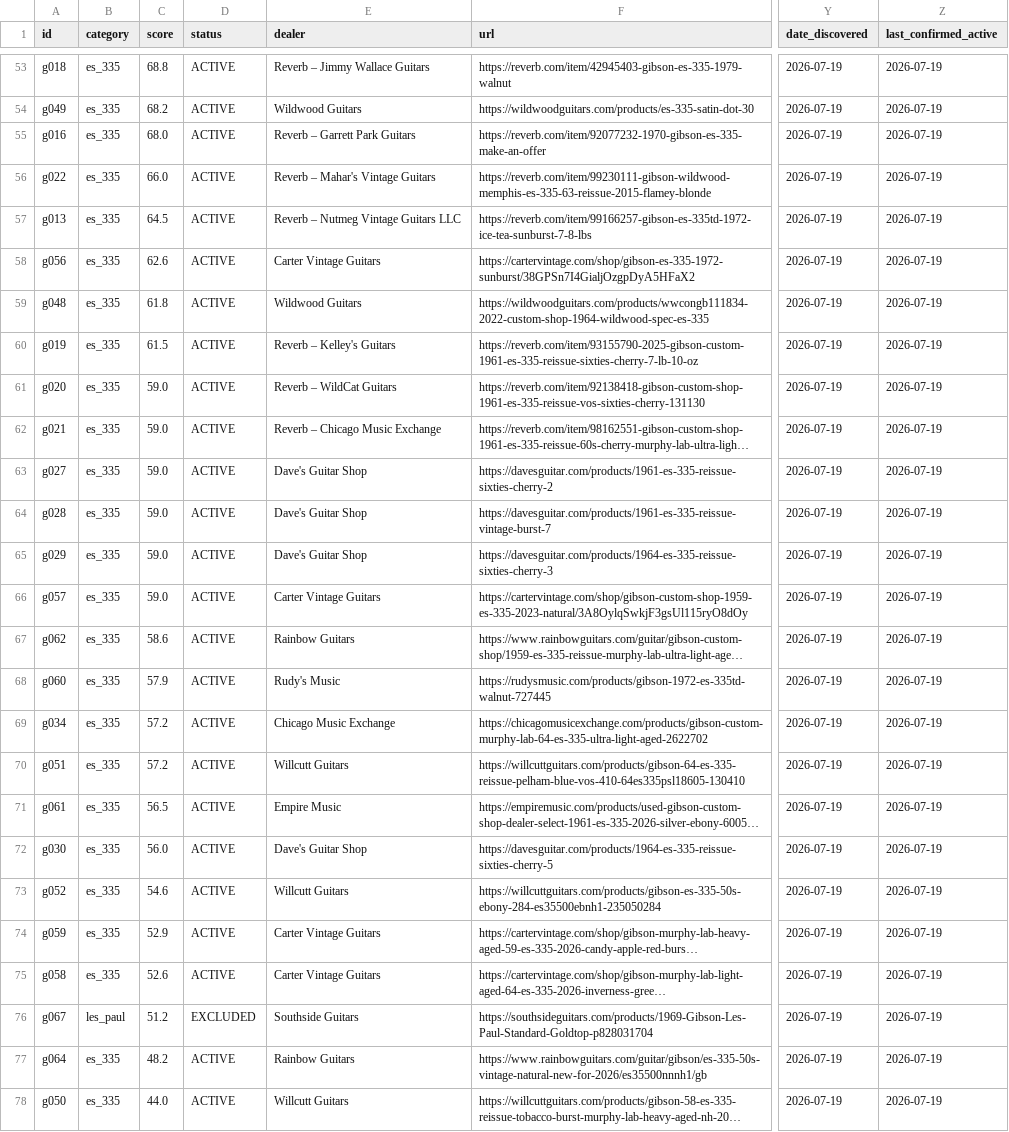
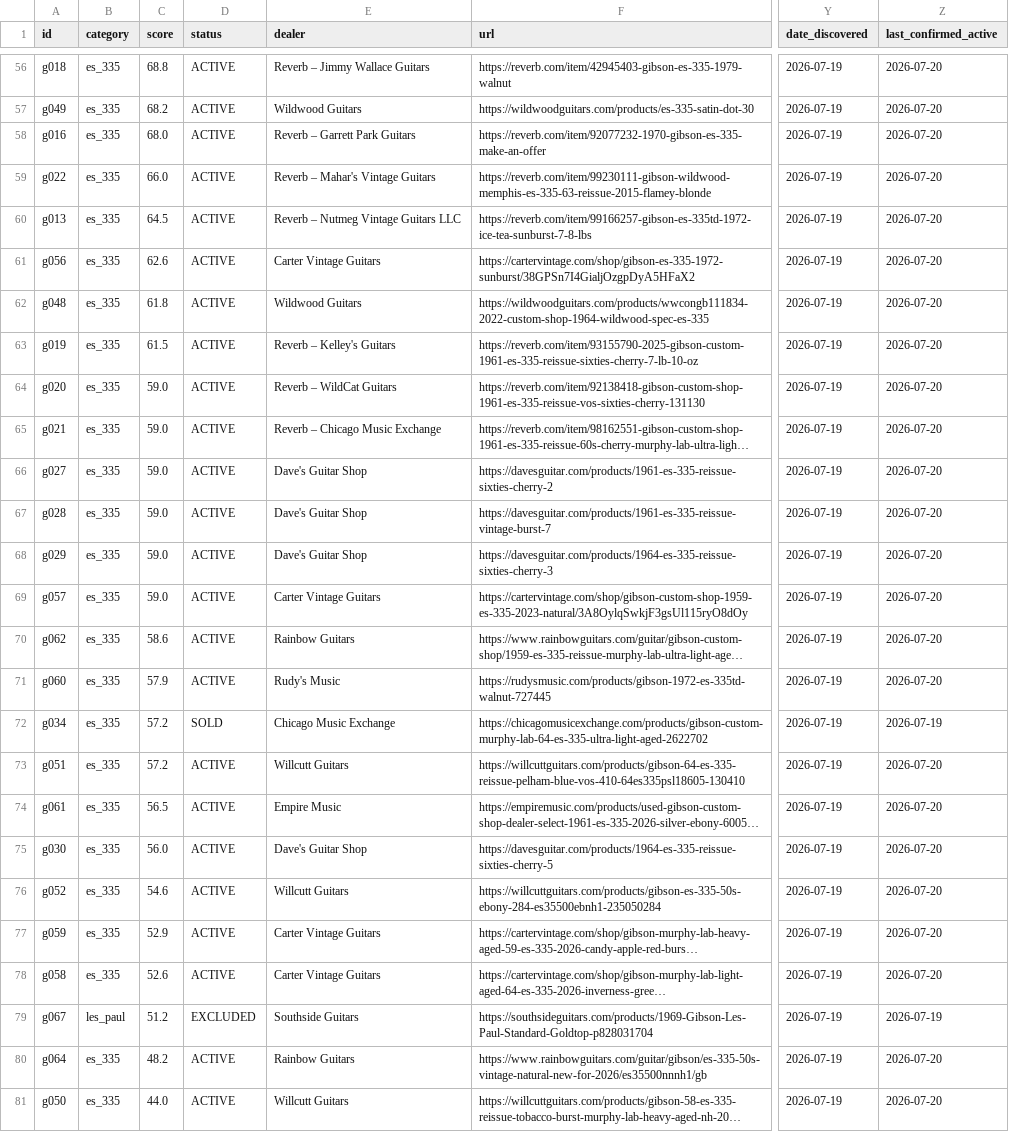
Before and after one commit to dmbean/Resources, a CSV file: gibson-watch/reports/master.csv, drawn as a sheet; only a part is shown, gaps mark what is left out; long unchanged cells end in …; addresses are those after the commit; the diff covers the shown part only; the diff names each change by its address in the sheet, - before the commit and + after, or states it on an @@ line.

```diff
--- a/gibson-watch/reports/master.csv
+++ b/gibson-watch/reports/master.csv
-Z56:Z71 (last_confirmed_active): 2026-07-19
+Z56:Z71 (last_confirmed_active): 2026-07-20
-D72 (status): ACTIVE
+D72 (status): SOLD
-Z73:Z78 (last_confirmed_active): 2026-07-19
+Z73:Z78 (last_confirmed_active): 2026-07-20
-Z80:Z81 (last_confirmed_active): 2026-07-19
+Z80:Z81 (last_confirmed_active): 2026-07-20
```
Also changed, not shown: 3 added rows and 47 edited cells elsewhere in this file, 6 other files.
